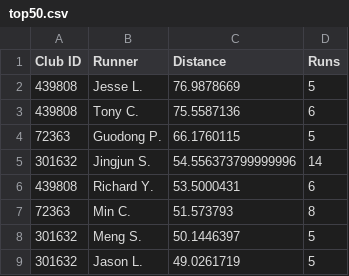
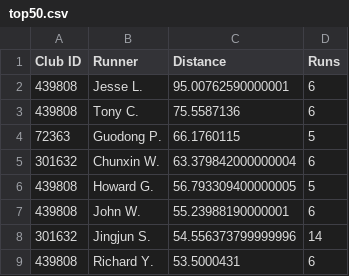
Before and after one commit to mocaspike150/lab, a CSV file: data/leaderboard/week20/top50.csv, drawn as a sheet; only a part is shown; the shorter side is filled out with more unchanged rows; the diff covers the shown part only.

```diff
--- a/data/leaderboard/week20/top50.csv
+++ b/data/leaderboard/week20/top50.csv
@@ -1,5 +1,8 @@
 "Club ID", "Runner", "Distance", "Runs"
-"439808","Jesse L.","76.9878669","5"
+"439808","Jesse L.","95.00762590000001","6"
 "439808","Tony C.","75.5587136","6"
 "72363","Guodong P.","66.1760115","5"
+"301632","Chunxin W.","63.379842000000004","6"
+"439808","Howard G.","56.793309400000005","5"
+"439808","John W.","55.23988190000001","6"
 "301632","Jingjun S.","54.556373799999996","14"
```
Also changed, not shown: 12 added rows, 15 removed rows and 2 edited cells elsewhere in this file, 2 other files.
